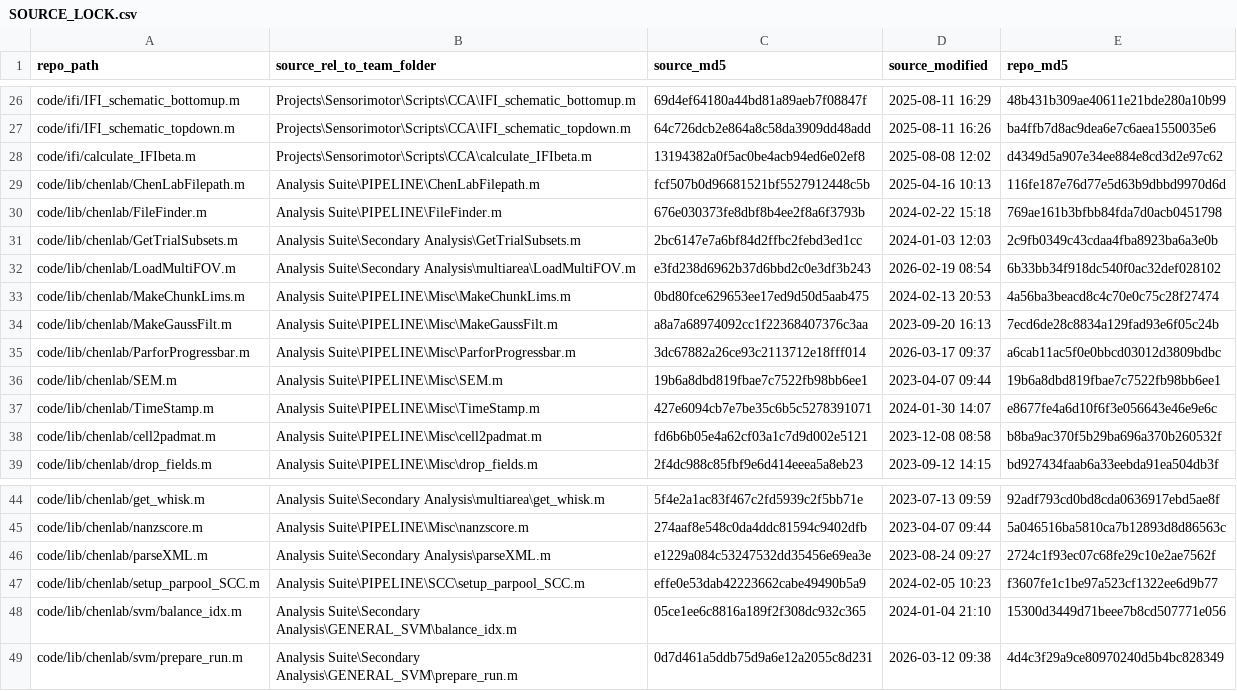
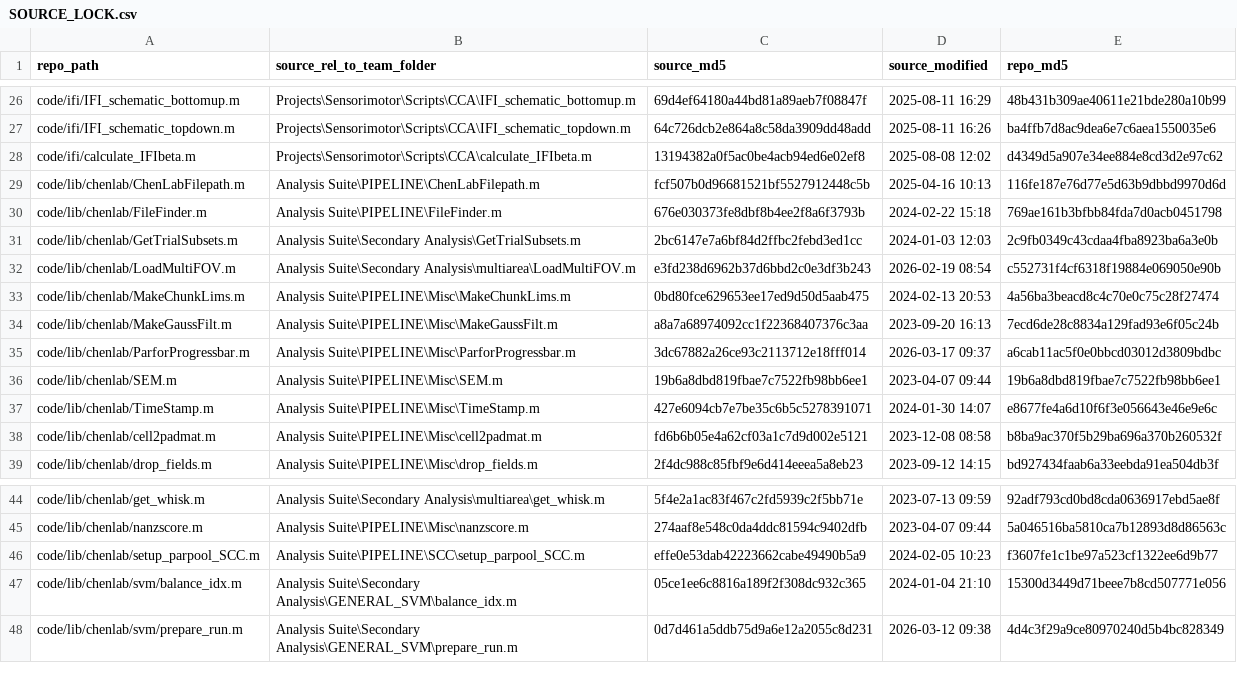
Before and after one commit to common-chenlab/sensorimotor-communication, a CSV file: tools/SOURCE_LOCK.csv, drawn as a sheet; only a part is shown, gaps mark what is left out.

Commit message:
Drop parseXML in favour of the deposited xml_params; document step 04 and third-party status

```diff
--- a/tools/SOURCE_LOCK.csv
+++ b/tools/SOURCE_LOCK.csv
@@ -31,3 +31,3 @@ code/lib/chenlab/FileFinder.m,Analysis Suite\PIPELINE\FileFinder.m,676e030373fe8
 code/lib/chenlab/GetTrialSubsets.m,Analysis Suite\Secondary Analysis\GetTrialSubsets.m,2bc6147e7a6bf84d2ffbc2febd3ed1cc,2024-01-03 12:03,2c9fb0349c43cdaa4fba8923ba6a3e0b
-code/lib/chenlab/LoadMultiFOV.m,Analysis Suite\Secondary Analysis\multiarea\LoadMultiFOV.m,e3fd238d6962b37d6bbd2c0e3df3b243,2026-02-19 08:54,6b33bb34f918dc540f0ac32def028102
+code/lib/chenlab/LoadMultiFOV.m,Analysis Suite\Secondary Analysis\multiarea\LoadMultiFOV.m,e3fd238d6962b37d6bbd2c0e3df3b243,2026-02-19 08:54,c552731f4cf6318f19884e069050e90b
 code/lib/chenlab/MakeChunkLims.m,Analysis Suite\PIPELINE\Misc\MakeChunkLims.m,0bd80fce629653ee17ed9d50d5aab475,2024-02-13 20:53,4a56ba3beacd8c4c70e0c75c28f27474
@@ -45,3 +45,2 @@ code/lib/chenlab/get_whisk.m,Analysis Suite\Secondary Analysis\multiarea\get_whi
 code/lib/chenlab/nanzscore.m,Analysis Suite\PIPELINE\Misc\nanzscore.m,274aaf8e548c0da4ddc81594c9402dfb,2023-04-07 09:44,5a046516ba5810ca7b12893d8d86563c
-code/lib/chenlab/parseXML.m,Analysis Suite\Secondary Analysis\parseXML.m,e1229a084c53247532dd35456e69ea3e,2023-08-24 09:27,2724c1f93ec07c68fe29c10e2ae7562f
 code/lib/chenlab/setup_parpool_SCC.m,Analysis Suite\PIPELINE\SCC\setup_parpool_SCC.m,effe0e53dab42223662cabe49490b5a9,2024-02-05 10:23,f3607fe1c1be97a523cf1322ee6d9b77
```
Also changed, not shown: tools/manifest.csv, 5 other files.
